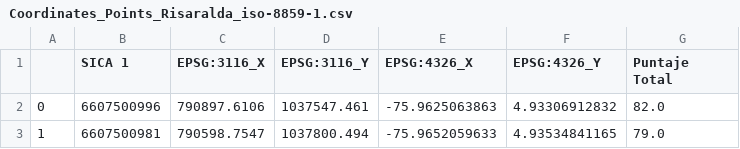
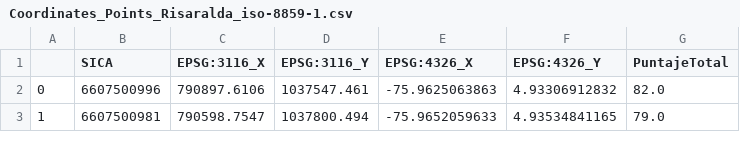
Before and after one commit to ThibaultSchowing/Bachelor_Thesis_2017_Sources, a CSV file: Notebook/DataAnalysis/data/Coordinates_Points_Risaralda_iso-8859-1.csv, drawn as a sheet; only a part is shown.

```diff
--- a/Notebook/DataAnalysis/data/Coordinates_Points_Risaralda_iso-8859-1.csv
+++ b/Notebook/DataAnalysis/data/Coordinates_Points_Risaralda_iso-8859-1.csv
@@ -1,2 +1,2 @@
-,SICA 1,EPSG:3116_X,EPSG:3116_Y,EPSG:4326_X,EPSG:4326_Y,Puntaje Total
+,SICA,EPSG:3116_X,EPSG:3116_Y,EPSG:4326_X,EPSG:4326_Y,PuntajeTotal
 0,6607500996,790897.6106,1037547.461,-75.9625063863,4.93306912832,82.0
```
Also changed, not shown: Notebook/DataAnalysis/data/Coordinates_Points_Risaralda_utf-8.csv, 18 other files.
